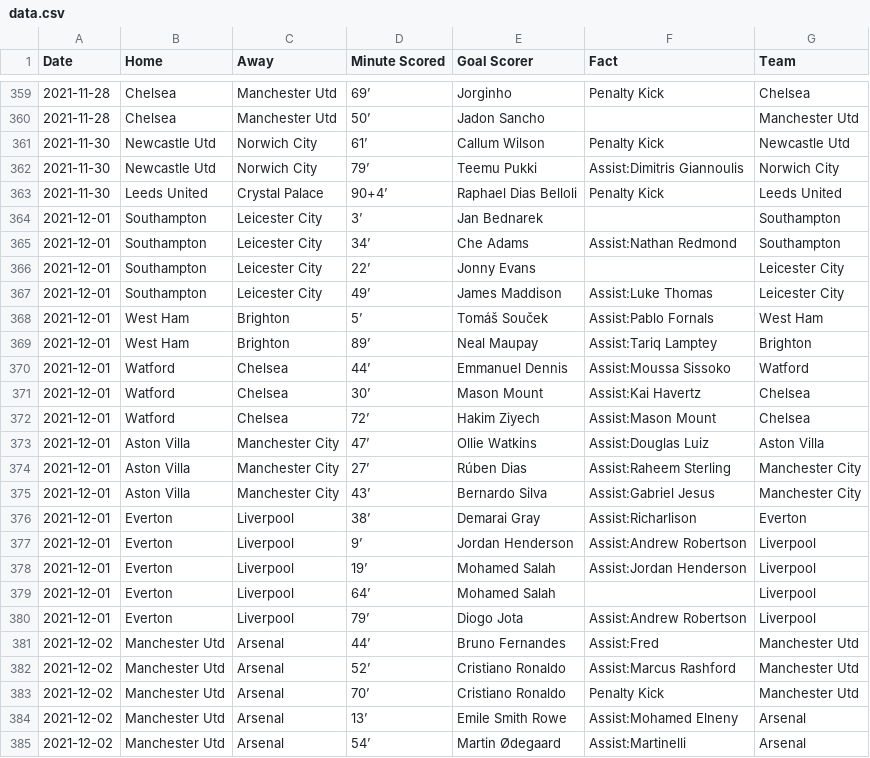
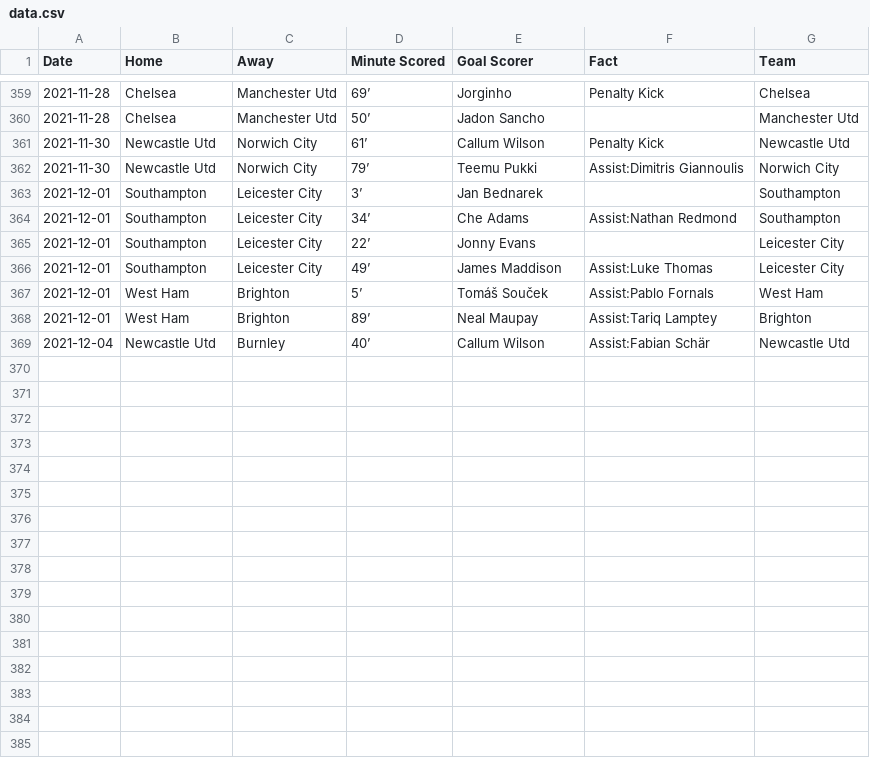
Before and after one commit to marvel308/marvel308.github.io, a CSV file: data.csv, drawn as a sheet; only a part is shown, gaps mark what is left out; removed rows and columns are numbered as before the commit, all else as after; the diff names each change by its address in the sheet, - before the commit and + after, or states it on an @@ line.

```diff
--- a/data.csv
+++ b/data.csv
-row 363: 2021-11-30 | Leeds United | Crystal Palace | 90+4’ | Raphael Dias Belloli | Penalty Kick | Leeds United
-row 370: 2021-12-01 | Watford | Chelsea | 44’ | Emmanuel Dennis | Assist:Moussa Sissoko | Watford
-row 371: 2021-12-01 | Watford | Chelsea | 30’ | Mason Mount | Assist:Kai Havertz | Chelsea
-row 372: 2021-12-01 | Watford | Chelsea | 72’ | Hakim Ziyech | Assist:Mason Mount | Chelsea
-row 373: 2021-12-01 | Aston Villa | Manchester City | 47’ | Ollie Watkins | Assist:Douglas Luiz | Aston Villa
-row 374: 2021-12-01 | Aston Villa | Manchester City | 27’ | Rúben Dias | Assist:Raheem Sterling | Manchester City
-row 375: 2021-12-01 | Aston Villa | Manchester City | 43’ | Bernardo Silva | Assist:Gabriel Jesus | Manchester City
-row 376: 2021-12-01 | Everton | Liverpool | 38’ | Demarai Gray | Assist:Richarlison | Everton
-row 377: 2021-12-01 | Everton | Liverpool | 9’ | Jordan Henderson | Assist:Andrew Robertson | Liverpool
-row 378: 2021-12-01 | Everton | Liverpool | 19’ | Mohamed Salah | Assist:Jordan Henderson | Liverpool
-row 379: 2021-12-01 | Everton | Liverpool | 64’ | Mohamed Salah |  | Liverpool
-row 380: 2021-12-01 | Everton | Liverpool | 79’ | Diogo Jota | Assist:Andrew Robertson | Liverpool
-row 381: 2021-12-02 | Manchester Utd | Arsenal | 44’ | Bruno Fernandes | Assist:Fred | Manchester Utd
-row 382: 2021-12-02 | Manchester Utd | Arsenal | 52’ | Cristiano Ronaldo | Assist:Marcus Rashford | Manchester Utd
-row 383: 2021-12-02 | Manchester Utd | Arsenal | 70’ | Cristiano Ronaldo | Penalty Kick | Manchester Utd
-row 384: 2021-12-02 | Manchester Utd | Arsenal | 13’ | Emile Smith Rowe | Assist:Mohamed Elneny | Arsenal
-row 385: 2021-12-02 | Manchester Utd | Arsenal | 54’ | Martin Ødegaard | Assist:Martinelli | Arsenal
+row 369: 2021-12-04 | Newcastle Utd | Burnley | 40’ | Callum Wilson | Assist:Fabian Schär | Newcastle Utd
```
Also changed, not shown: critical_data.csv.
